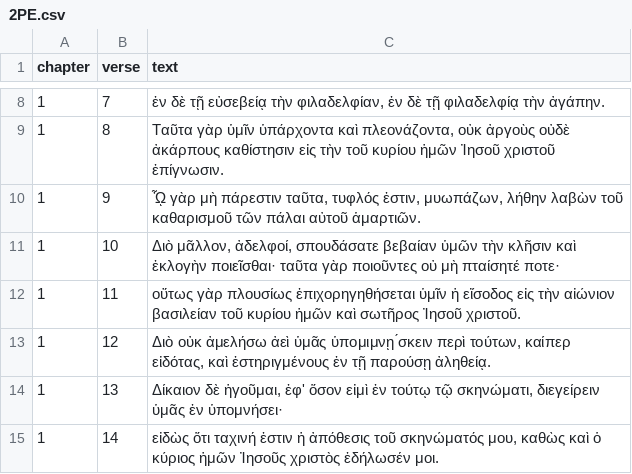
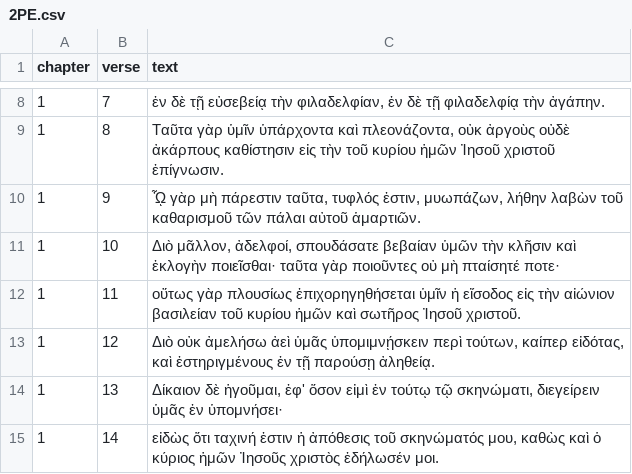
Before and after one commit to byztxt/byzantine-majority-text, a CSV file: csv-unicode/no-variants/2PE.csv, drawn as a sheet; only a part is shown, gaps mark what is left out.

```diff
--- a/csv-unicode/no-variants/2PE.csv
+++ b/csv-unicode/no-variants/2PE.csv
@@ -12,3 +12,3 @@ chapter,verse,text
 1,11,οὕτως γὰρ πλουσίως ἐπιχορηγηθήσεται ὑμῖν ἡ εἴσοδος εἰς τὴν αἰώνιον βασιλείαν τοῦ κυρίου ἡμῶν καὶ σωτῆρος Ἰησοῦ χριστοῦ.
-1,12,"Διὸ οὐκ ἀμελήσω ἀεὶ ὑμᾶς ὑπομιμνῃ ́σκειν περὶ τούτων, καίπερ εἰδότας, καὶ ἐστηριγμένους ἐν τῇ παρούσῃ ἀληθείᾳ."
+1,12,"Διὸ οὐκ ἀμελήσω ἀεὶ ὑμᾶς ὑπομιμνῄσκειν περὶ τούτων, καίπερ εἰδότας, καὶ ἐστηριγμένους ἐν τῇ παρούσῃ ἀληθείᾳ."
 1,13,"Δίκαιον δὲ ἡγοῦμαι, ἐφ' ὅσον εἰμὶ ἐν τούτῳ τῷ σκηνώματι, διεγείρειν ὑμᾶς ἐν ὑπομνήσει·"
```
Also changed, not shown: csv-unicode/no-variants/2TI.csv, csv-unicode/no-variants/HEB.csv, 7 other files.
